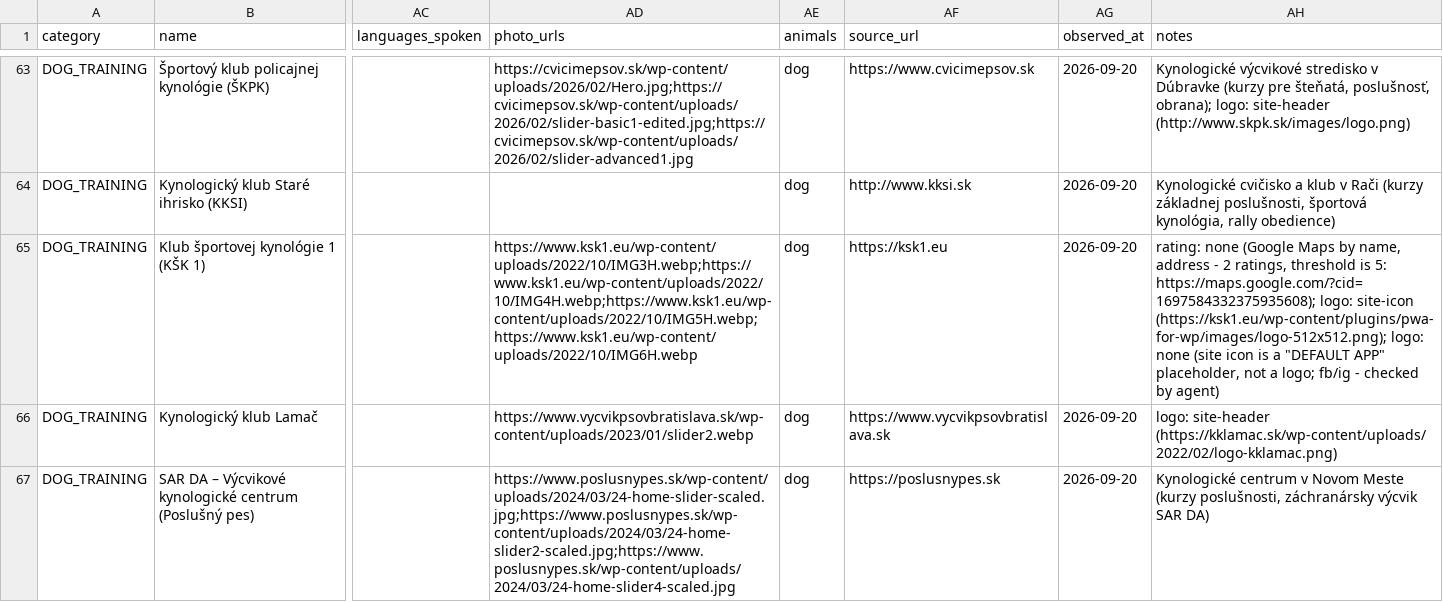
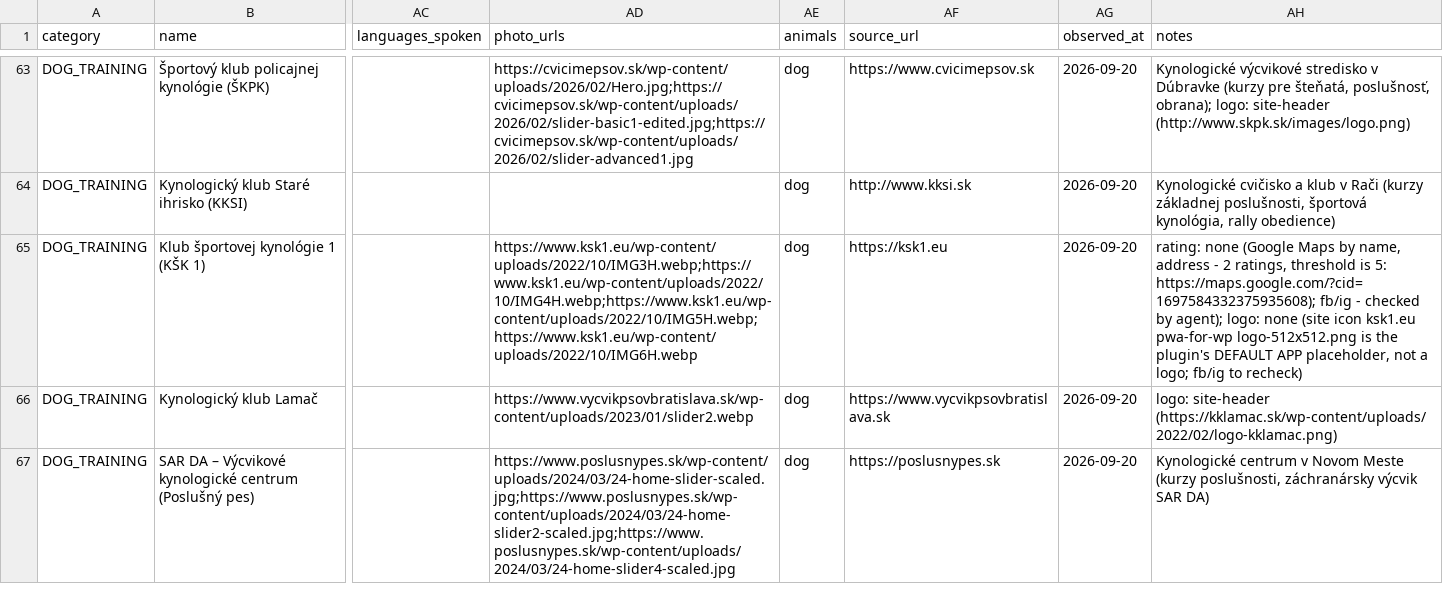
Before and after one commit to OLLEZHIK/shop, a CSV file: data/cities/bratislava/businesses.csv, drawn as a sheet; only a part is shown, gaps mark what is left out; the diff names each change by its address in the sheet, - before the commit and + after, or states it on an @@ line.

```diff
--- a/data/cities/bratislava/businesses.csv
+++ b/data/cities/bratislava/businesses.csv
-AH65 (notes): …5: https://maps.google.com/?cid=1697584332375935608); logo: site-icon (https://ksk1.eu/wp-content/plugins/pwa-for-wp/images/logo-512x512.png); logo: none (site icon is a "DEFAULT APP" placeholder, not a logo; fb/ig - checked by agent)
+AH65 (notes): …5: https://maps.google.com/?cid=1697584332375935608); fb/ig - checked by agent); logo: none (site icon ksk1.eu pwa-for-wp logo-512x512.png is the plugin's DEFAULT APP placeholder, not a logo; fb/ig to recheck)
```
